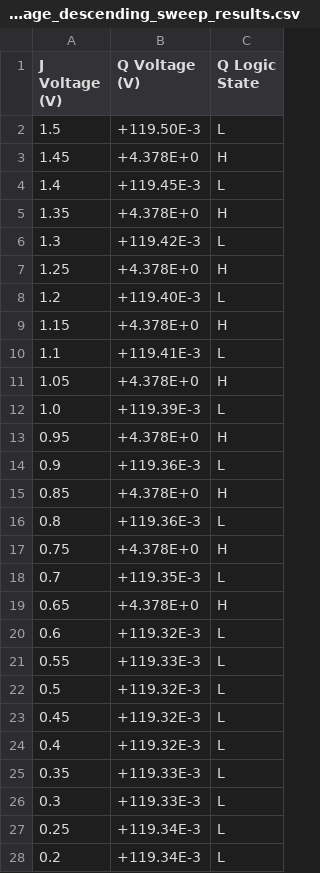
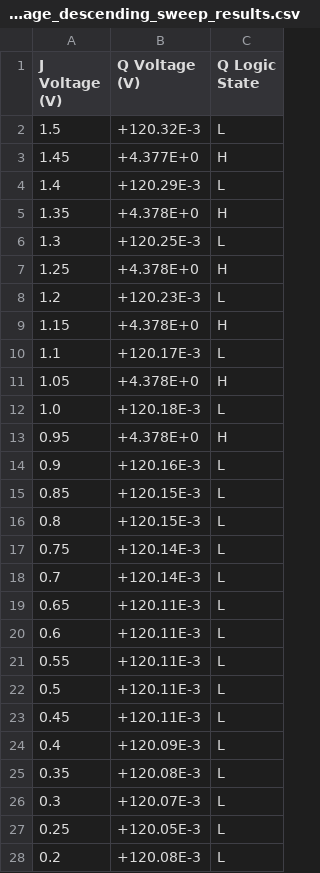
Before and after one commit to JorgeBec/flipflop_characterization_project, a CSV file: voltage_descending_sweep_results.csv, drawn as a sheet; only a part is shown; the diff covers the shown part only.

```diff
--- a/voltage_descending_sweep_results.csv
+++ b/voltage_descending_sweep_results.csv
@@ -1,28 +1,28 @@
 J Voltage (V),Q Voltage (V),Q Logic State
-1.5,+119.50E-3,L
-1.45,+4.378E+0,H
-1.4,+119.45E-3,L
+1.5,+120.32E-3,L
+1.45,+4.377E+0,H
+1.4,+120.29E-3,L
 1.35,+4.378E+0,H
-1.3,+119.42E-3,L
+1.3,+120.25E-3,L
 1.25,+4.378E+0,H
-1.2,+119.40E-3,L
+1.2,+120.23E-3,L
 1.15,+4.378E+0,H
-1.1,+119.41E-3,L
+1.1,+120.17E-3,L
 1.05,+4.378E+0,H
-1.0,+119.39E-3,L
+1.0,+120.18E-3,L
 0.95,+4.378E+0,H
-0.9,+119.36E-3,L
-0.85,+4.378E+0,H
-0.8,+119.36E-3,L
-0.75,+4.378E+0,H
-0.7,+119.35E-3,L
-0.65,+4.378E+0,H
-0.6,+119.32E-3,L
-0.55,+119.33E-3,L
-0.5,+119.32E-3,L
-0.45,+119.32E-3,L
-0.4,+119.32E-3,L
-0.35,+119.33E-3,L
-0.3,+119.33E-3,L
-0.25,+119.34E-3,L
-0.2,+119.34E-3,L
+0.9,+120.16E-3,L
+0.85,+120.15E-3,L
+0.8,+120.15E-3,L
+0.75,+120.14E-3,L
+0.7,+120.14E-3,L
+0.65,+120.11E-3,L
+0.6,+120.11E-3,L
+0.55,+120.11E-3,L
+0.5,+120.11E-3,L
+0.45,+120.11E-3,L
+0.4,+120.09E-3,L
+0.35,+120.08E-3,L
+0.3,+120.07E-3,L
+0.25,+120.05E-3,L
+0.2,+120.08E-3,L
```
Also changed, not shown: 4 edited cells elsewhere in this file, channel1_capture.csv, channel2_capture.csv, 6 other files.
